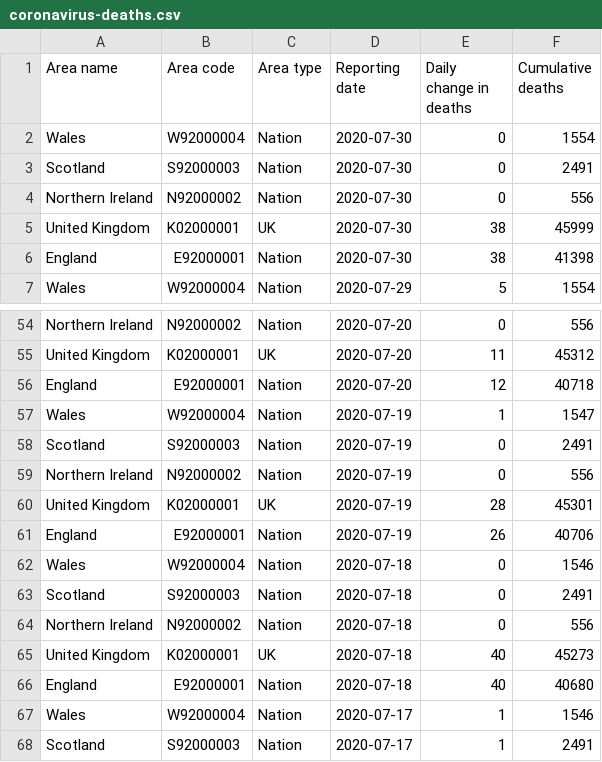
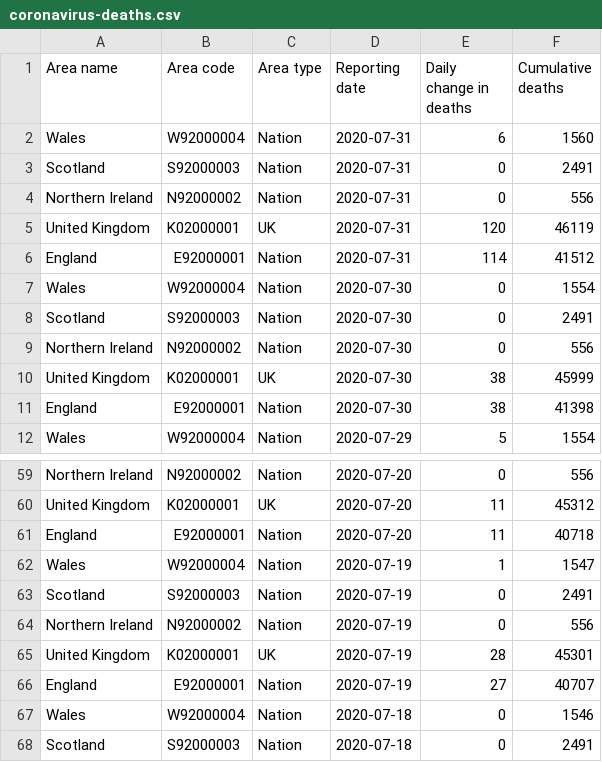
Before and after one commit to maxeyre/COVID-19, a CSV file: data_scraper/data/original/coronavirus-deaths.csv, drawn as a sheet; only a part is shown, gaps mark what is left out; the shorter side is filled out with more unchanged rows.

Commit message:
“scrape”

```diff
--- a/data_scraper/data/original/coronavirus-deaths.csv
+++ b/data_scraper/data/original/coronavirus-deaths.csv
@@ -1,2 +1,7 @@
 Area name,Area code,Area type,Reporting date,Daily change in deaths,Cumulative deaths
+Wales,W92000004,Nation,2020-07-31,6,1560
+Scotland,S92000003,Nation,2020-07-31,0,2491
+Northern Ireland,N92000002,Nation,2020-07-31,0,556
+United Kingdom,K02000001,UK,2020-07-31,120,46119
+England,E92000001,Nation,2020-07-31,114,41512
 Wales,W92000004,Nation,2020-07-30,0,1554
@@ -55,3 +60,3 @@ Northern Ireland,N92000002,Nation,2020-07-20,0,556
 United Kingdom,K02000001,UK,2020-07-20,11,45312
-England,E92000001,Nation,2020-07-20,12,40718
+England,E92000001,Nation,2020-07-20,11,40718
 Wales,W92000004,Nation,2020-07-19,1,1547
@@ -60,3 +65,3 @@ Northern Ireland,N92000002,Nation,2020-07-19,0,556
 United Kingdom,K02000001,UK,2020-07-19,28,45301
-England,E92000001,Nation,2020-07-19,26,40706
+England,E92000001,Nation,2020-07-19,27,40707
 Wales,W92000004,Nation,2020-07-18,0,1546
```
Also changed, not shown: 4 other files.
